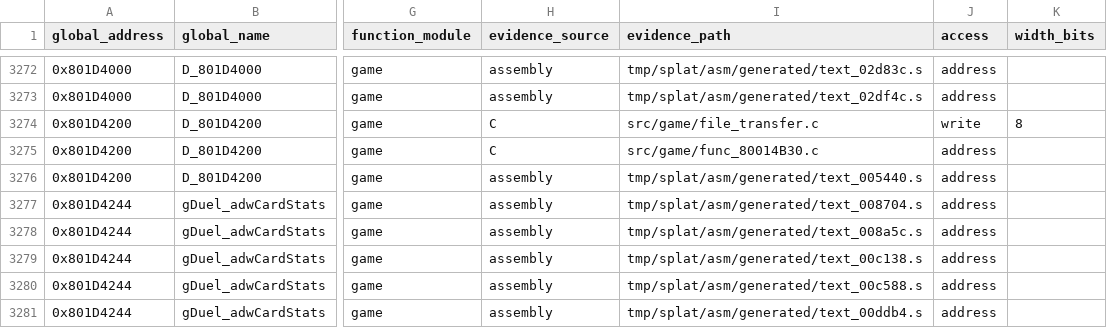
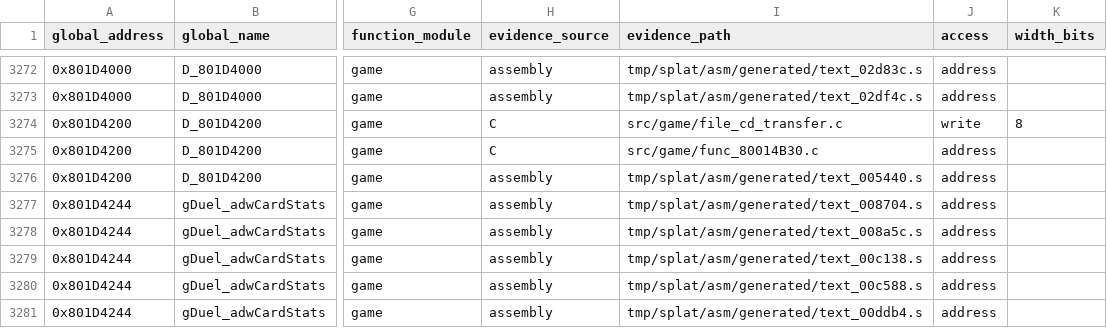
Before and after one commit to MaChInEgUn3/memories-decomp, a CSV file: notes/global-usage.csv, drawn as a sheet; only a part is shown, gaps mark what is left out; the diff covers the shown part only; the diff names each change by its address in the sheet, - before the commit and + after, or states it on an @@ line.

```diff
--- a/notes/global-usage.csv
+++ b/notes/global-usage.csv
-I3274 (evidence_path): src/game/file_transfer.c
+I3274 (evidence_path): src/game/file_cd_transfer.c
```
Also changed, not shown: 27 edited cells elsewhere in this file, 3 other files.
